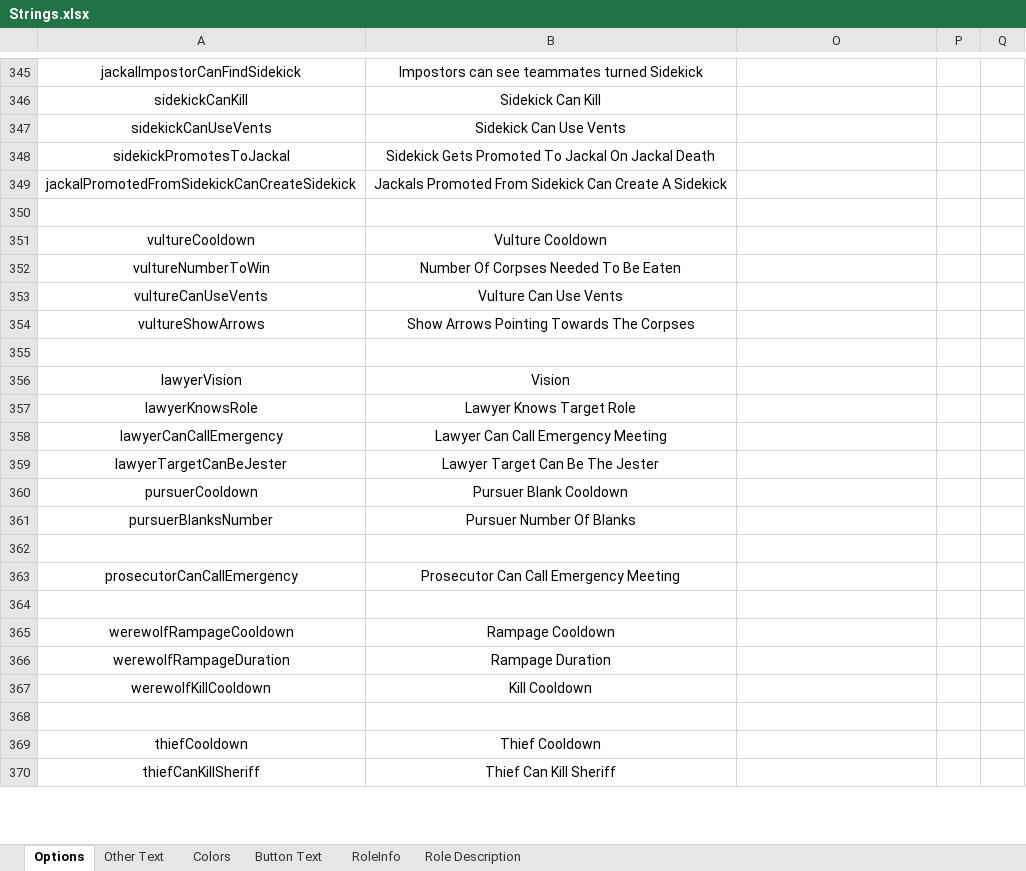
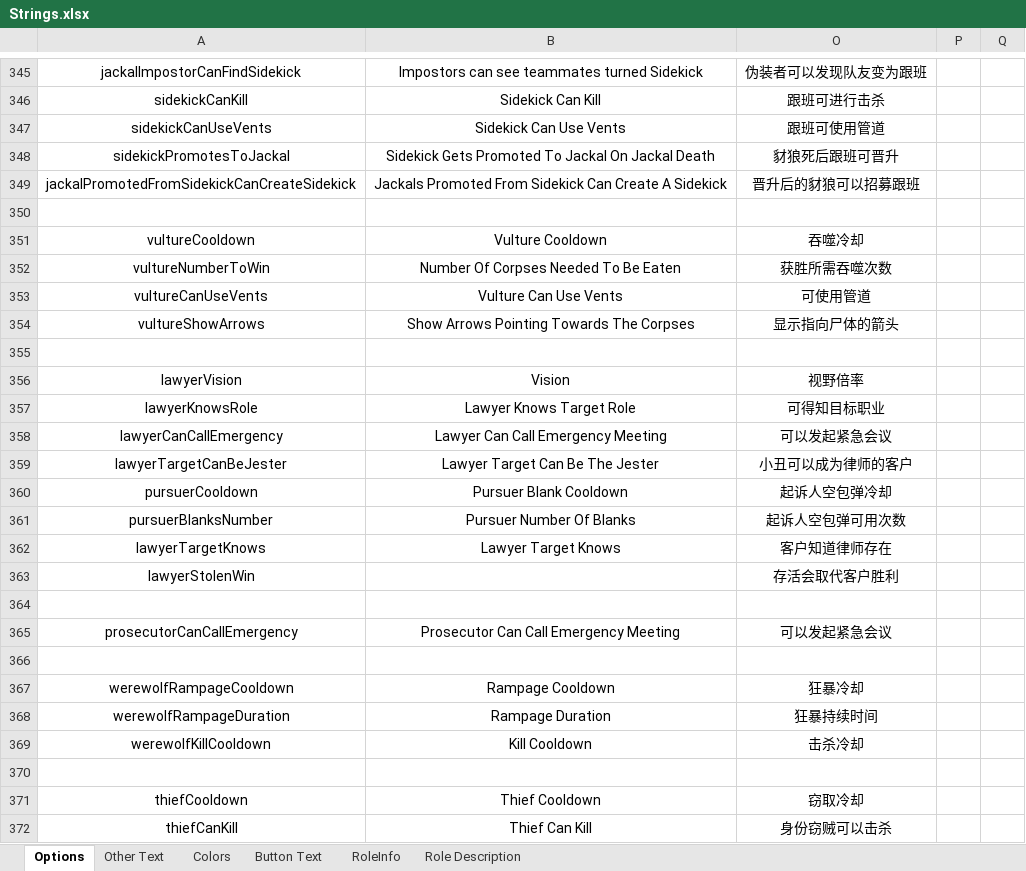
Before and after one commit to mxyx-club/TheOtherUs-Edited, an Excel workbook: Strings.xlsx, sheet Options, drawn as a sheet; only a part is shown, gaps mark what is left out; values as stored, in another font and other column widths than the file's, no borders; removed rows and columns are numbered as before the commit, all else as after; the diff covers the shown part only; the diff names each change by its address in the sheet, - before the commit and + after, or states it on an @@ line.

```diff
--- a/Strings.xlsx (sheet Options)
+++ b/Strings.xlsx (sheet Options)
-O345: (empty)
+O345: 伪装者可以发现队友变为跟班
-O346: (empty)
+O346: 跟班可进行击杀
-O347: (empty)
+O347: 跟班可使用管道
-O348: (empty)
+O348: 豺狼死后跟班可晋升
-O349: (empty)
+O349: 晋升后的豺狼可以招募跟班
-O351: (empty)
+O351: 吞噬冷却
-O352: (empty)
+O352: 获胜所需吞噬次数
-O353: (empty)
+O353: 可使用管道
-O354: (empty)
+O354: 显示指向尸体的箭头
-O356: (empty)
+O356: 视野倍率
-O357: (empty)
+O357: 可得知目标职业
-O358: (empty)
+O358: 可以发起紧急会议
-O359: (empty)
+O359: 小丑可以成为律师的客户
-O360: (empty)
+O360: 起诉人空包弹冷却
-O361: (empty)
+O361: 起诉人空包弹可用次数
+row 362: lawyerTargetKnows | Lawyer Target Knows | 客户知道律师存在
+row 363: lawyerStolenWin |  | 存活会取代客户胜利
-O365: (empty)
+O365: 可以发起紧急会议
-O367: (empty)
+O367: 狂暴冷却
-O368: (empty)
+O368: 狂暴持续时间
-O369: (empty)
+O369: 击杀冷却
-O371: (empty)
+O371: 窃取冷却
-row 370: thiefCanKillSheriff | Thief Can Kill Sheriff
+row 372: thiefCanKill | Thief Can Kill | 身份窃贼可以击杀
```
Also changed, not shown: 180 added rows, 143 removed rows and 44 edited cells elsewhere in this sheet, sheet RoleInfo, 1 other file.
